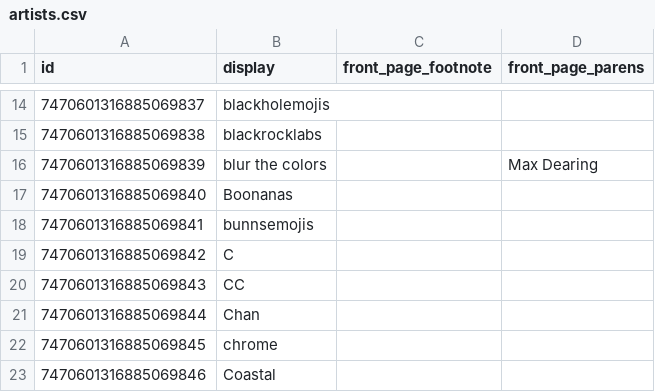
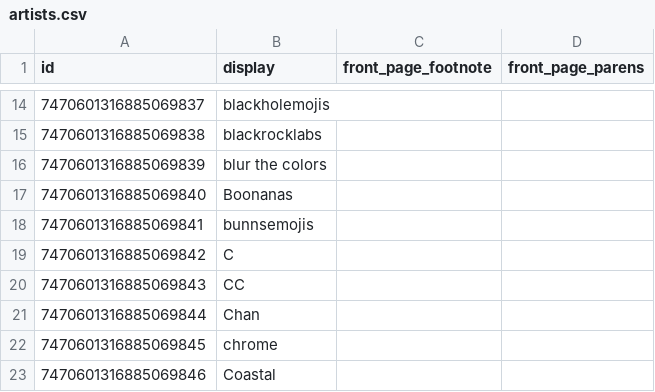
Before and after one commit to goldstargloww/aacil, a CSV file: site/database/artists.csv, drawn as a sheet; only a part is shown, gaps mark what is left out.

Commit message:
Remove artist parenthetical, by request

```diff
--- a/site/database/artists.csv
+++ b/site/database/artists.csv
@@ -15,3 +15,3 @@ id,display,front_page_footnote,front_page_parens
 7470601316885069838,blackrocklabs,,
-7470601316885069839,blur the colors,,Max Dearing
+7470601316885069839,blur the colors,,
 7470601316885069840,Boonanas,,
```
